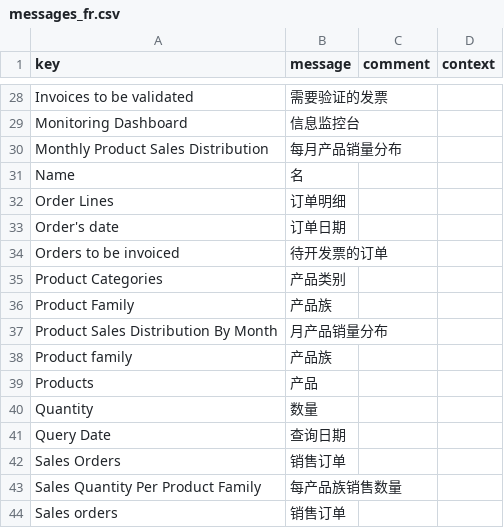
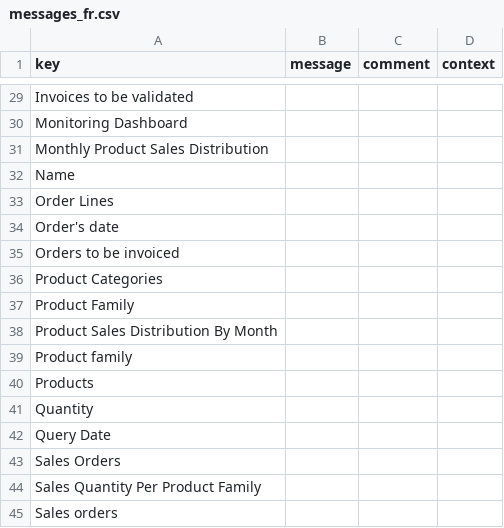
Before and after one commit to tyu-axelor/axelor-training, a CSV file: modules/axelor-accounting/src/main/resources/i18n/messages_fr.csv, drawn as a sheet; only a part is shown, gaps mark what is left out; the diff covers the shown part only.

```diff
--- a/modules/axelor-accounting/src/main/resources/i18n/messages_fr.csv
+++ b/modules/axelor-accounting/src/main/resources/i18n/messages_fr.csv
@@ -28,17 +29,17 @@
-"Invoices to be validated","需要验证的发票",,
-"Monitoring Dashboard","信息监控台",,
-"Monthly Product Sales Distribution","每月产品销量分布",,
-"Name","名",,
-"Order Lines","订单明细",,
-"Order's date","订单日期",,
-"Orders to be invoiced","待开发票的订单",,
-"Product Categories","产品类别",,
-"Product Family","产品族",,
-"Product Sales Distribution By Month","月产品销量分布",,
-"Product family","产品族",,
-"Products","产品",,
-"Quantity","数量",,
-"Query Date","查询日期",,
-"Sales Orders","销售订单",,
-"Sales Quantity Per Product Family","每产品族销售数量",,
-"Sales orders","销售订单",,
+"Invoices to be validated",,,
+"Monitoring Dashboard",,,
+"Monthly Product Sales Distribution",,,
+"Name",,,
+"Order Lines",,,
+"Order's date",,,
+"Orders to be invoiced",,,
+"Product Categories",,,
+"Product Family",,,
+"Product Sales Distribution By Month",,,
+"Product family",,,
+"Products",,,
+"Quantity",,,
+"Query Date",,,
+"Sales Orders",,,
+"Sales Quantity Per Product Family",,,
+"Sales orders",,,
```
Also changed, not shown: 1 added row and 26 edited cells elsewhere in this file, modules/axelor-accounting/src/main/resources/i18n/messages.csv, modules/axelor-accounting/src/main/resources/i18n/messages_en.csv, 8 other files.
